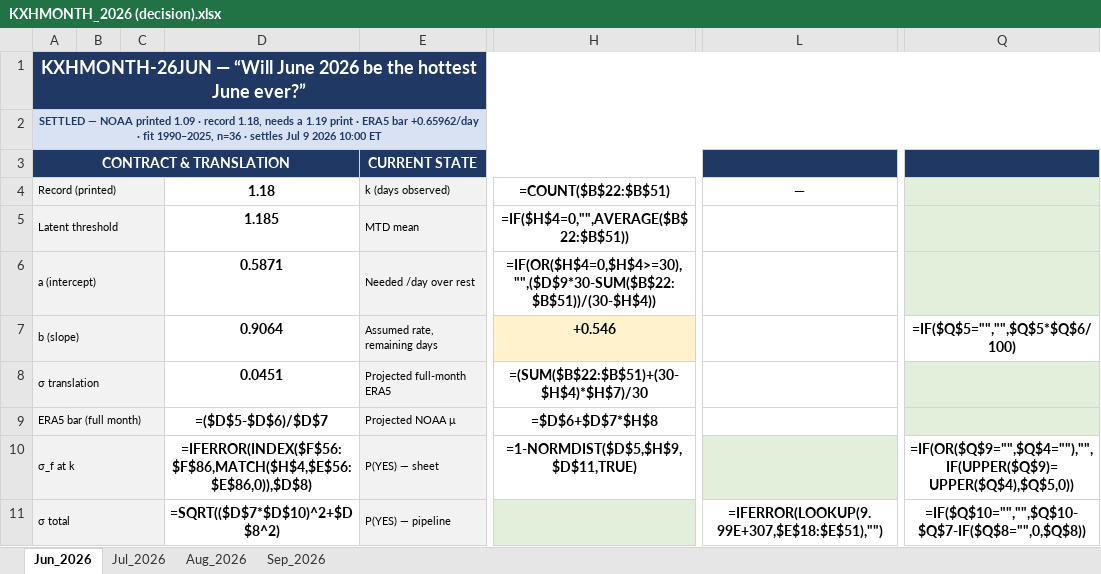
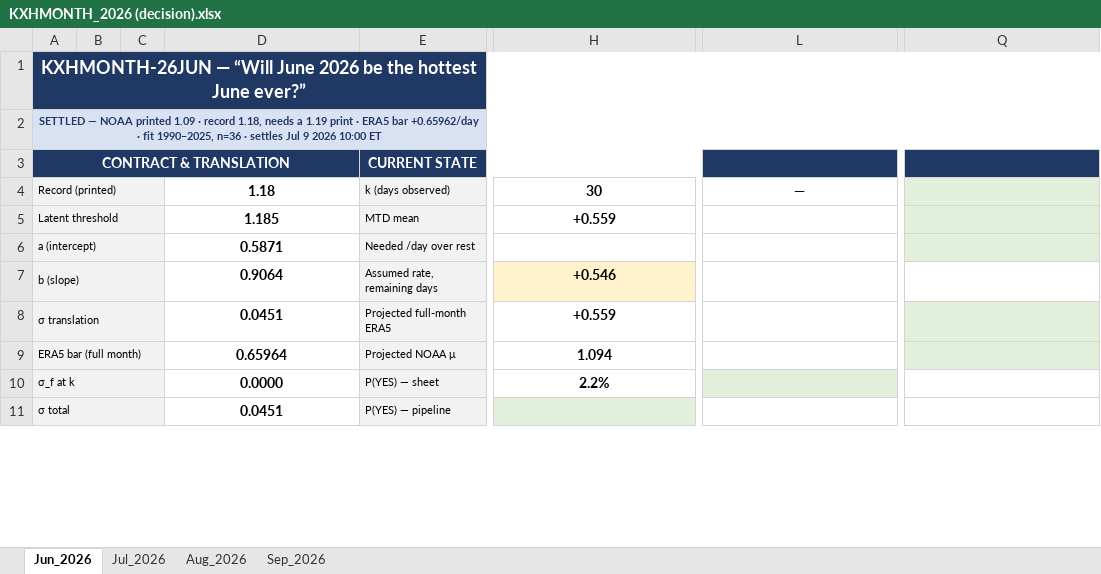
Before and after one commit to philipcardozo/Hottest-Month-Analysis, an Excel workbook: KXHMONTH_2026 (decision).xlsx, sheet Jun_2026, drawn as a sheet; only a part is shown, gaps mark what is left out; values as stored, in another font and other column widths than the file's, no borders; formulas without a stored value are shown as written; charts and pictures and conditional formats not drawn; the diff covers the shown part only; the diff names each change by its address in the sheet, - before the commit and + after, or states it on an @@ line.

```diff
--- a/KXHMONTH_2026 (decision).xlsx (sheet Jun_2026)
+++ b/KXHMONTH_2026 (decision).xlsx (sheet Jun_2026)
-H4: =COUNT($B$22:$B$51)
+H4: 30
-H5: =IF($H$4=0,"",AVERAGE($B$22:$B$51))
+H5: +0.559
-H6: =IF(OR($H$4=0,$H$4>=30),"",($D$9*30-SUM($B$22:$B$51))/(30-$H$4))
+H6: (empty)
-Q7: =IF($Q$5="","",$Q$5*$Q$6/100)
+Q7: (empty)
-H8: =(SUM($B$22:$B$51)+(30-$H$4)*$H$7)/30
+H8: +0.559
-D9: =($D$5-$D$6)/$D$7
+D9: 0.65964
-H9: =$D$6+$D$7*$H$8
+H9: 1.094
-D10: =IFERROR(INDEX($F$56:$F$86,MATCH($H$4,$E$56:$E$86,0)),$D$8)
+D10: 0.0000
-H10: =1-NORMDIST($D$5,$H$9,$D$11,TRUE)
+H10: 2.2%
-Q10: =IF(OR($Q$9="",$Q$4=""),"",IF(UPPER($Q$9)=UPPER($Q$4),$Q$5,0))
+Q10: (empty)
-D11: =SQRT(($D$7*$D$10)^2+$D$8^2)
+D11: 0.0451
-L11: =IFERROR(LOOKUP(9.99E+307,$E$18:$E$51),"")
+L11: (empty)
-Q11: =IF($Q$10="","",$Q$10-$Q$7-IF($Q$8="",0,$Q$8))
+Q11: (empty)
```
Also changed, not shown: 350 edited cells and cell formats elsewhere in this sheet, sheet Aug_2026, sheet Jul_2026, sheet Sep_2026, charts or pictures, 26 other files.
